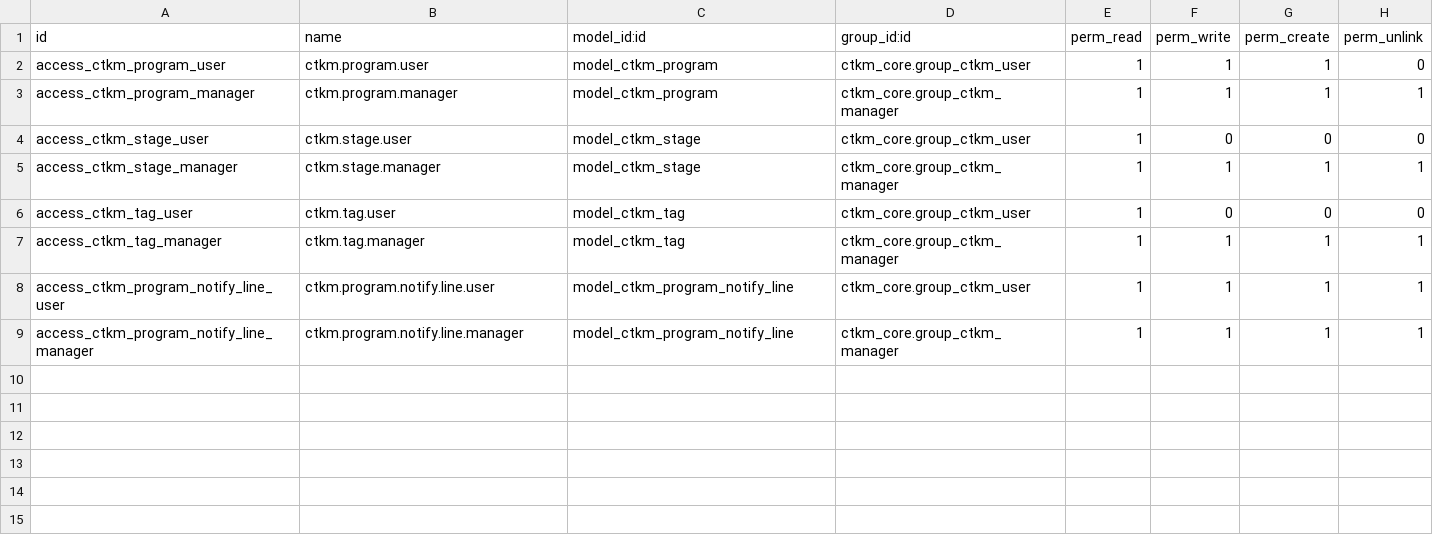
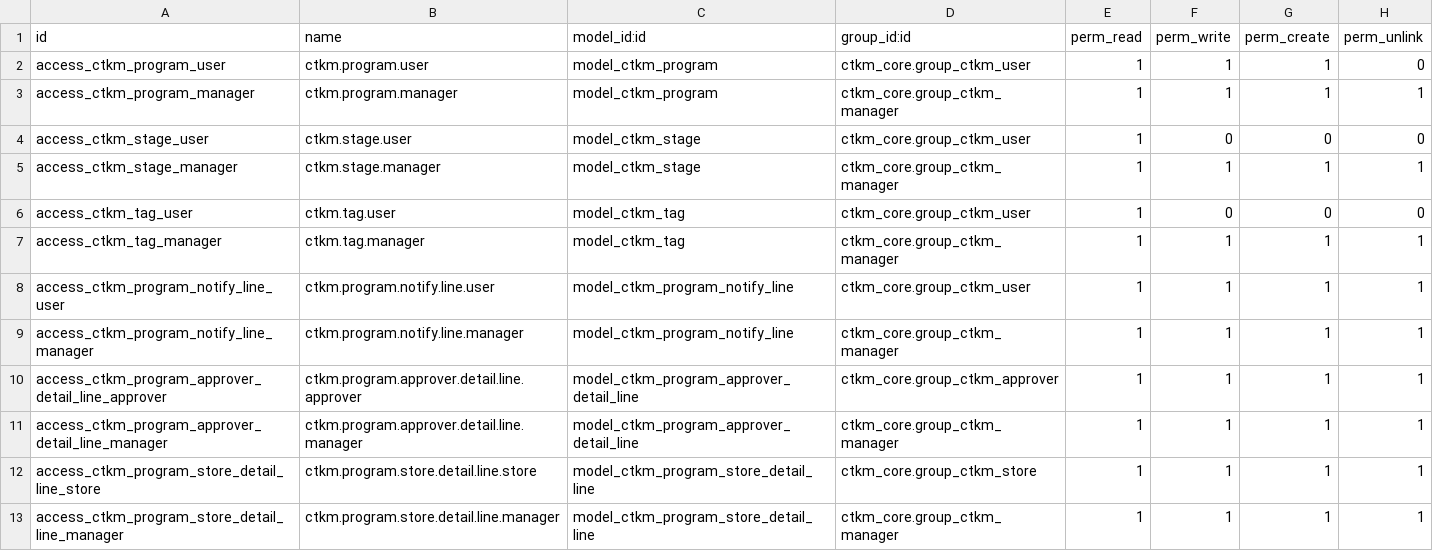
Before and after one commit to hminh1231/odoo_ctkm, a CSV file: custom_addons/ctkm_core/security/ir.model.access.csv, drawn as a sheet.

Commit message:
add detail data

```diff
--- a/custom_addons/ctkm_core/security/ir.model.access.csv
+++ b/custom_addons/ctkm_core/security/ir.model.access.csv
@@ -9 +9,5 @@ access_ctkm_program_notify_line_user,ctkm.program.notify.line.user,model_ctkm_pr
 access_ctkm_program_notify_line_manager,ctkm.program.notify.line.manager,model_ctkm_program_notify_line,ctkm_core.group_ctkm_manager,1,1,1,1
+access_ctkm_program_approver_detail_line_approver,ctkm.program.approver.detail.line.approver,model_ctkm_program_approver_detail_line,ctkm_core.group_ctkm_approver,1,1,1,1
+access_ctkm_program_approver_detail_line_manager,ctkm.program.approver.detail.line.manager,model_ctkm_program_approver_detail_line,ctkm_core.group_ctkm_manager,1,1,1,1
+access_ctkm_program_store_detail_line_store,ctkm.program.store.detail.line.store,model_ctkm_program_store_detail_line,ctkm_core.group_ctkm_store,1,1,1,1
+access_ctkm_program_store_detail_line_manager,ctkm.program.store.detail.line.manager,model_ctkm_program_store_detail_line,ctkm_core.group_ctkm_manager,1,1,1,1
```
Also changed, not shown: 6 other files.
